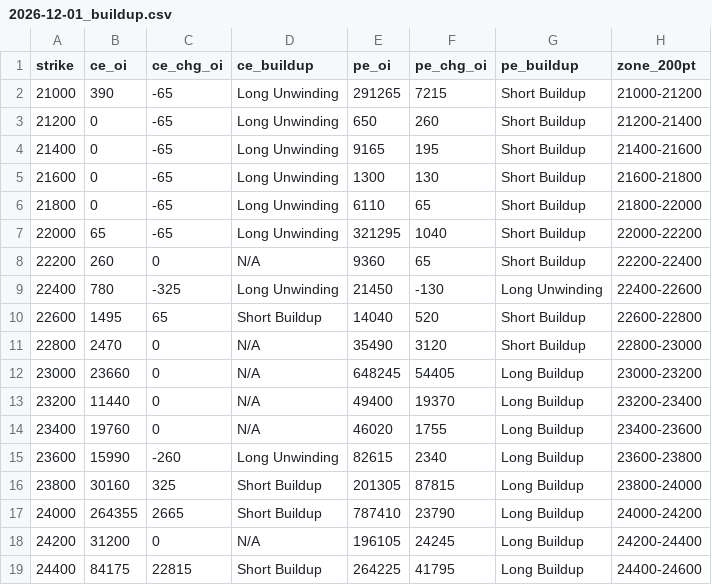
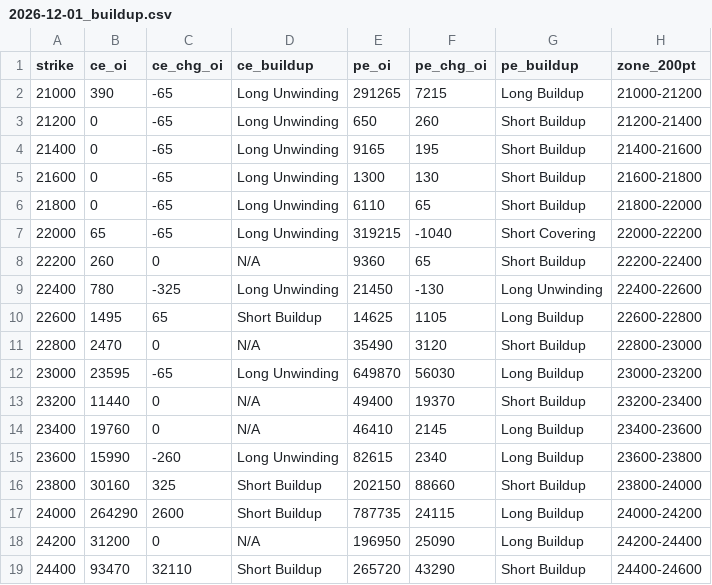
Before and after one commit to ddtambe/Nifty50_Options, a CSV file: data/2026-11-18/2026-12-01_buildup.csv, drawn as a sheet; only a part is shown; the diff covers the shown part only.

```diff
--- a/data/2026-11-18/2026-12-01_buildup.csv
+++ b/data/2026-11-18/2026-12-01_buildup.csv
@@ -1,3 +1,3 @@
 strike,ce_oi,ce_chg_oi,ce_buildup,pe_oi,pe_chg_oi,pe_buildup,zone_200pt
-21000,390,-65,Long Unwinding,291265,7215,Short Buildup,21000-21200
+21000,390,-65,Long Unwinding,291265,7215,Long Buildup,21000-21200
 21200,0,-65,Long Unwinding,650,260,Short Buildup,21200-21400
@@ -6,14 +6,14 @@ strike,ce_oi,ce_chg_oi,ce_buildup,pe_oi,pe_chg_oi,pe_buildup,zone_200pt
 21800,0,-65,Long Unwinding,6110,65,Short Buildup,21800-22000
-22000,65,-65,Long Unwinding,321295,1040,Short Buildup,22000-22200
+22000,65,-65,Long Unwinding,319215,-1040,Short Covering,22000-22200
 22200,260,0,N/A,9360,65,Short Buildup,22200-22400
 22400,780,-325,Long Unwinding,21450,-130,Long Unwinding,22400-22600
-22600,1495,65,Short Buildup,14040,520,Short Buildup,22600-22800
+22600,1495,65,Short Buildup,14625,1105,Long Buildup,22600-22800
 22800,2470,0,N/A,35490,3120,Short Buildup,22800-23000
-23000,23660,0,N/A,648245,54405,Long Buildup,23000-23200
-23200,11440,0,N/A,49400,19370,Long Buildup,23200-23400
-23400,19760,0,N/A,46020,1755,Long Buildup,23400-23600
+23000,23595,-65,Long Unwinding,649870,56030,Long Buildup,23000-23200
+23200,11440,0,N/A,49400,19370,Short Buildup,23200-23400
+23400,19760,0,N/A,46410,2145,Long Buildup,23400-23600
 23600,15990,-260,Long Unwinding,82615,2340,Long Buildup,23600-23800
-23800,30160,325,Short Buildup,201305,87815,Long Buildup,23800-24000
-24000,264355,2665,Short Buildup,787410,23790,Long Buildup,24000-24200
-24200,31200,0,N/A,196105,24245,Long Buildup,24200-24400
-24400,84175,22815,Short Buildup,264225,41795,Long Buildup,24400-24600
+23800,30160,325,Short Buildup,202150,88660,Short Buildup,23800-24000
+24000,264290,2600,Short Buildup,787735,24115,Long Buildup,24000-24200
+24200,31200,0,N/A,196950,25090,Long Buildup,24200-24400
+24400,93470,32110,Short Buildup,265720,43290,Short Buildup,24400-24600
```
Also changed, not shown: 62 edited cells elsewhere in this file, data/2026-11-18/2026-11-23_raw.csv, data/2026-11-18/2026-12-01_raw.csv, 7 other files.
